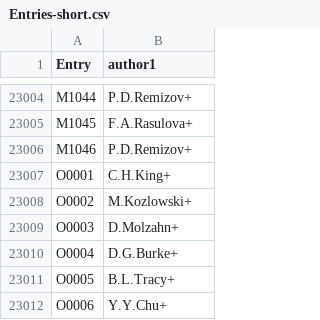
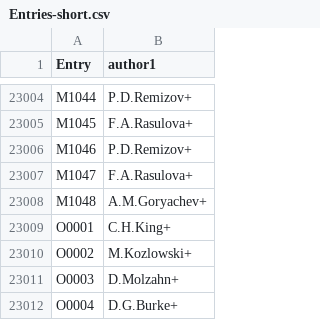
Before and after one commit to vzerkin/EXFOR-X5json, a CSV file: x5json/Entries-short.csv, drawn as a sheet; only a part is shown, gaps mark what is left out; the shorter side is filled out with more unchanged rows.

Commit message:
EXFOR-2024-04-08.bck #Entries:26180

```diff
--- a/x5json/Entries-short.csv
+++ b/x5json/Entries-short.csv
@@ -23006,2 +23006,4 @@ M1045,F.A.Rasulova+
 M1046,P.D.Remizov+
+M1047,F.A.Rasulova+
+M1048,A.M.Goryachev+
 O0001,C.H.King+
```
Also changed, not shown: 1 other file.
